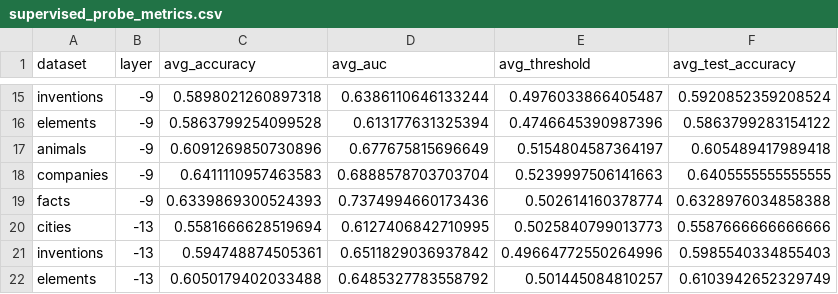
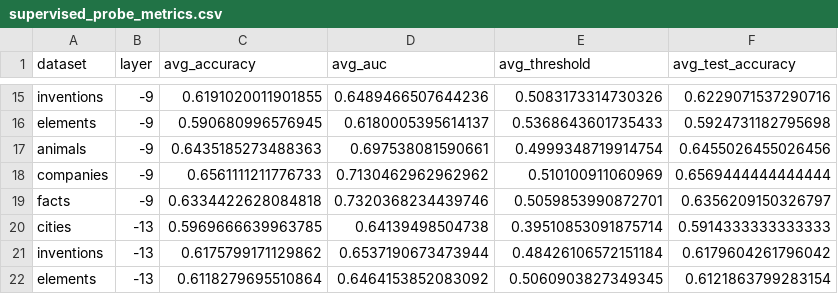
Before and after one commit to lswzxcvbnm/Probes, a CSV file: processed_datasets/supervised_probe_metrics.csv, drawn as a sheet; only a part is shown, gaps mark what is left out; the diff covers the shown part only; the diff names each change by its address in the sheet, - before the commit and + after, or states it on an @@ line.

```diff
--- a/processed_datasets/supervised_probe_metrics.csv
+++ b/processed_datasets/supervised_probe_metrics.csv
-C15 (avg_accuracy): 0.5898021260897318
+C15 (avg_accuracy): 0.6191020011901855
-D15 (avg_auc): 0.6386110646133244
+D15 (avg_auc): 0.6489466507644236
-E15 (avg_threshold): 0.4976033866405487
+E15 (avg_threshold): 0.5083173314730326
-F15 (avg_test_accuracy): 0.5920852359208524
+F15 (avg_test_accuracy): 0.6229071537290716
-C16 (avg_accuracy): 0.5863799254099528
+C16 (avg_accuracy): 0.590680996576945
-D16 (avg_auc): 0.613177631325394
+D16 (avg_auc): 0.6180005395614137
-E16 (avg_threshold): 0.4746645390987396
+E16 (avg_threshold): 0.5368643601735433
-F16 (avg_test_accuracy): 0.5863799283154122
+F16 (avg_test_accuracy): 0.5924731182795698
-C17 (avg_accuracy): 0.6091269850730896
+C17 (avg_accuracy): 0.6435185273488363
-D17 (avg_auc): 0.677675815696649
+D17 (avg_auc): 0.697538081590661
-E17 (avg_threshold): 0.5154804587364197
+E17 (avg_threshold): 0.4999348719914754
-F17 (avg_test_accuracy): 0.605489417989418
+F17 (avg_test_accuracy): 0.6455026455026456
-C18 (avg_accuracy): 0.6411110957463583
+C18 (avg_accuracy): 0.6561111211776733
-D18 (avg_auc): 0.6888578703703704
+D18 (avg_auc): 0.7130462962962962
-E18 (avg_threshold): 0.5239997506141663
+E18 (avg_threshold): 0.510100911060969
-F18 (avg_test_accuracy): 0.6405555555555555
+F18 (avg_test_accuracy): 0.6569444444444444
-C19 (avg_accuracy): 0.6339869300524393
+C19 (avg_accuracy): 0.6334422628084818
-D19 (avg_auc): 0.7374994660173436
+D19 (avg_auc): 0.7320368234439746
-E19 (avg_threshold): 0.502614160378774
+E19 (avg_threshold): 0.5059853990872701
-F19 (avg_test_accuracy): 0.6328976034858388
+F19 (avg_test_accuracy): 0.6356209150326797
-C20 (avg_accuracy): 0.5581666628519694
+C20 (avg_accuracy): 0.5969666639963785
-D20 (avg_auc): 0.6127406842710995
+D20 (avg_auc): 0.64139498504738
-E20 (avg_threshold): 0.5025840799013773
+E20 (avg_threshold): 0.39510853091875714
-F20 (avg_test_accuracy): 0.5587666666666666
+F20 (avg_test_accuracy): 0.5914333333333333
-C21 (avg_accuracy): 0.594748874505361
+C21 (avg_accuracy): 0.6175799171129862
-D21 (avg_auc): 0.6511829036937842
+D21 (avg_auc): 0.6537190673473944
-E21 (avg_threshold): 0.49664772550264996
+E21 (avg_threshold): 0.48426106572151184
-F21 (avg_test_accuracy): 0.5985540334855403
+F21 (avg_test_accuracy): 0.6179604261796042
-C22 (avg_accuracy): 0.6050179402033488
+C22 (avg_accuracy): 0.6118279695510864
-D22 (avg_auc): 0.6485327783558792
+D22 (avg_auc): 0.6464153852083092
-E22 (avg_threshold): 0.501445084810257
+E22 (avg_threshold): 0.5060903827349345
-F22 (avg_test_accuracy): 0.6103942652329749
+F22 (avg_test_accuracy): 0.6121863799283154
```
Also changed, not shown: 68 edited cells elsewhere in this file, 2 other files.
